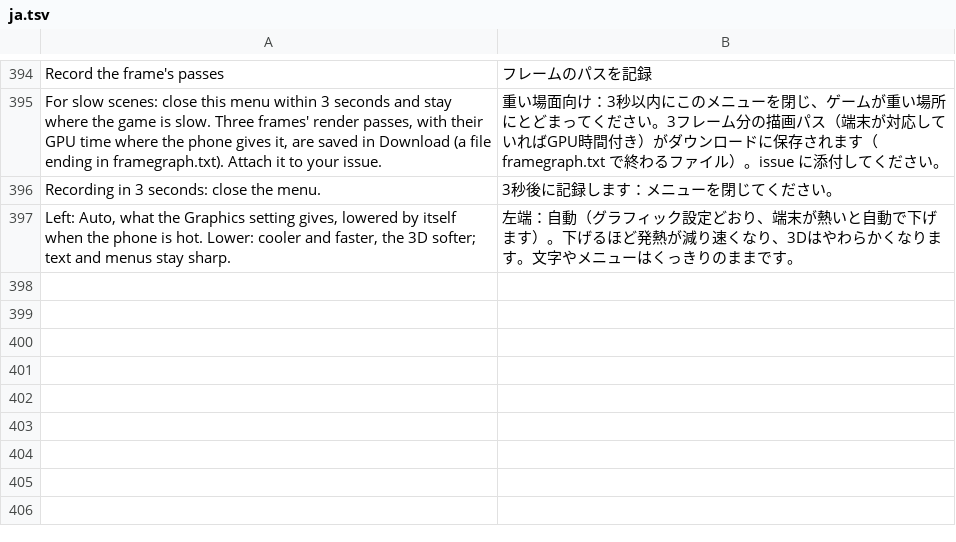
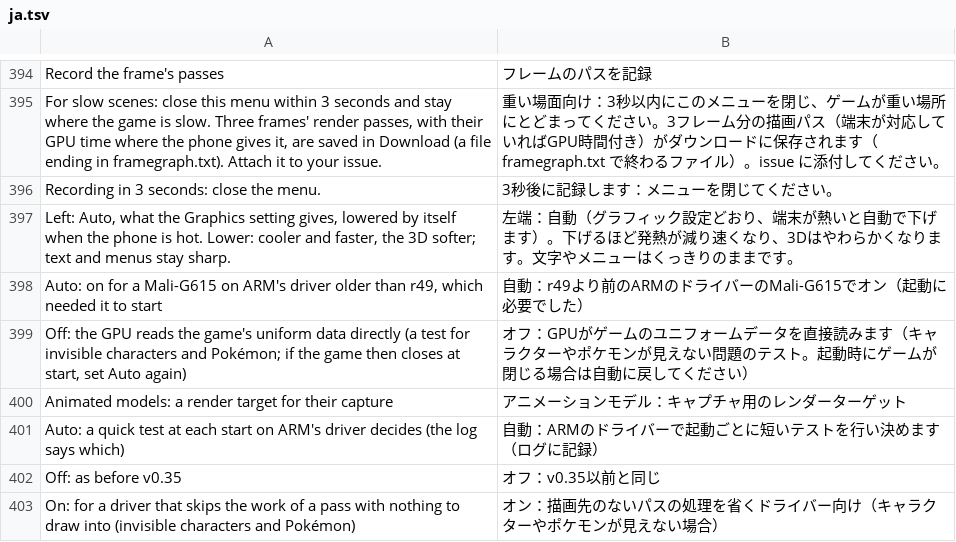
Before and after one commit to rahmaniss/Paldea-Native-Android, a TSV file: dm/android/app/assets/lang/ja.tsv, drawn as a sheet; only a part is shown, gaps mark what is left out.

Commit message:
Arm's driver: a start-up test of transform feedback captures, and a working Off for the uniform snapshot
Characters, Pokemon, NPCs and swaying trees are not drawn on Arm's own driver (G615
r44p1: #1 #4 #6 #10 #11 #13); PanVK on the same phones draws them, and the engine
logs nothing wrong. Two suspects are left, and this tells them apart:
- tf_selftest.h: on Arm's driver (DM_VK_TF_SELFTEST=1 anywhere) a tiny vertex shader
  stores 96 words the way the captures run (no attachments, rasterizer discard), with
  a 1x1 colour attachment, and as a compute shader; the log says how many each wrote.
  When only the attachment way works, capture passes get that attachment (g_tf_att,
  DM_VK_TF_ATT=0 / 1). The SPIR-V is hand-assembled (tf_selftest_spv.h); Arm's offline
  compiler takes it. A crash in the test leaves a marker and later starts skip it.
- DM_VK_UBO_SNAPSHOT (on by default for a G615 on Arm's driver before r49): uniform
  updates are also written into the game's memory as they are recorded, so later
  snapshots in the submission see them; the menu's switch is Auto / Off / On (its
  Off was unset, which the engine turned back on for a G615).

(cherry picked from commit 18b59e8229cb5a2c4ca7c1069c6290902de227d9)

```diff
--- a/dm/android/app/assets/lang/ja.tsv
+++ b/dm/android/app/assets/lang/ja.tsv
@@ -397 +397,7 @@ Recording in 3 seconds: close the menu.	3秒後に記録します：メニュー
 Left: Auto, what the Graphics setting gives, lowered by itself when the phone is hot. Lower: cooler and faster, the 3D softer; text and menus stay sharp.	左端：自動（グラフィック設定どおり、端末が熱いと自動で下げます）。下げるほど発熱が減り速くなり、3Dはやわらかくなります。文字やメニューはくっきりのままです。
+Auto: on for a Mali-G615 on ARM's driver older than r49, which needed it to start	自動：r49より前のARMのドライバーのMali-G615でオン（起動に必要でした）
+Off: the GPU reads the game's uniform data directly (a test for invisible characters and Pokémon; if the game then closes at start, set Auto again)	オフ：GPUがゲームのユニフォームデータを直接読みます（キャラクターやポケモンが見えない問題のテスト。起動時にゲームが閉じる場合は自動に戻してください）
+Animated models: a render target for their capture	アニメーションモデル：キャプチャ用のレンダーターゲット
+Auto: a quick test at each start on ARM's driver decides (the log says which)	自動：ARMのドライバーで起動ごとに短いテストを行い決めます（ログに記録）
+Off: as before v0.35	オフ：v0.35以前と同じ
+On: for a driver that skips the work of a pass with nothing to draw into (invisible characters and Pokémon)	オン：描画先のないパスの処理を省くドライバー向け（キャラクターやポケモンが見えない場合）
```
Also changed, not shown: dm/android/app/assets/lang/es.tsv, dm/android/app/assets/lang/fr.tsv, 6 other files.
